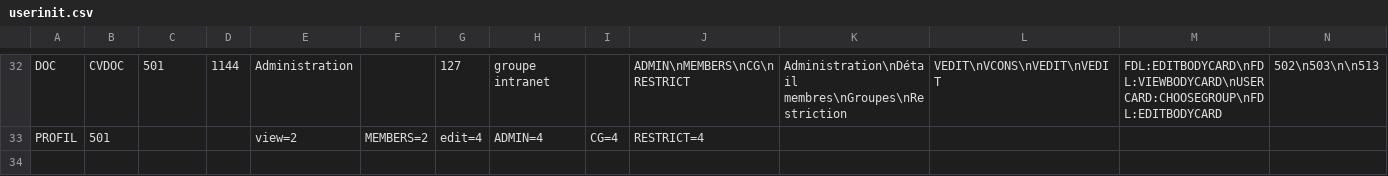
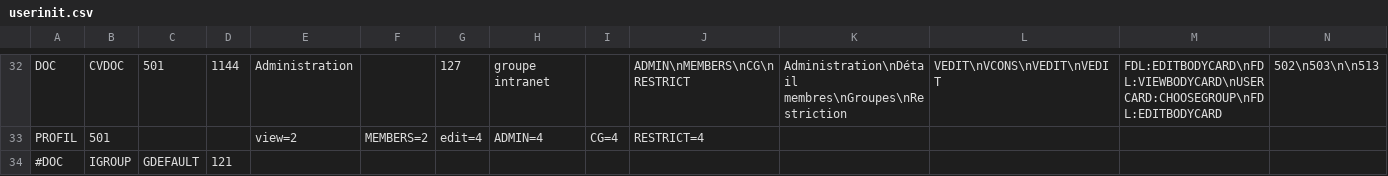
Before and after one commit to dynacase-labs/dynacase-thesaurus, a CSV file: freedom/App/Usercard/userinit.csv, drawn as a sheet; only a part is shown, gaps mark what is left out; rows hold the shown columns only; the diff names each change by its address in the sheet, - before the commit and + after, or states it on an @@ line.

```diff
--- a/freedom/App/Usercard/userinit.csv
+++ b/freedom/App/Usercard/userinit.csv
+row 34: #DOC | IGROUP | GDEFAULT | 121
```
Also changed, not shown: 11 other files.
